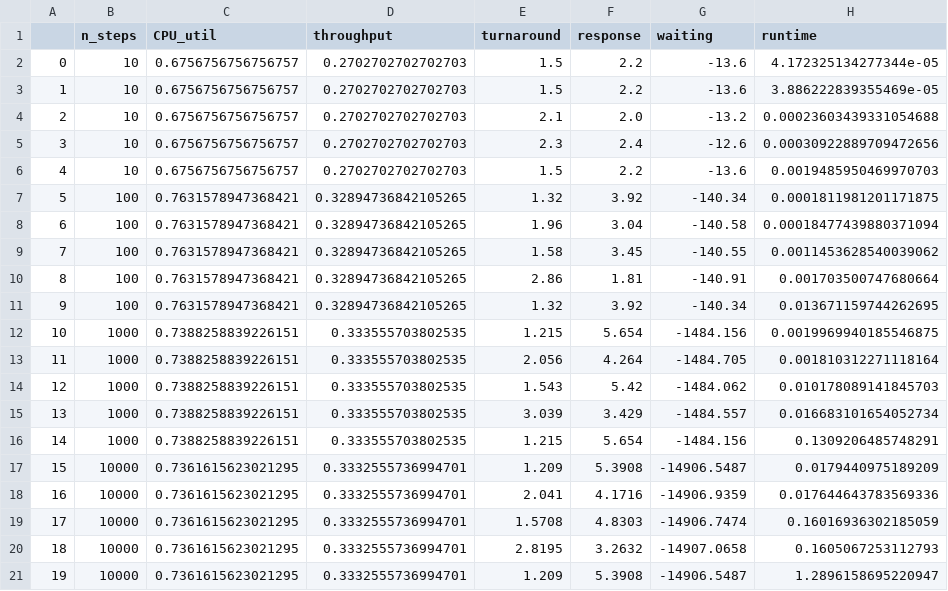
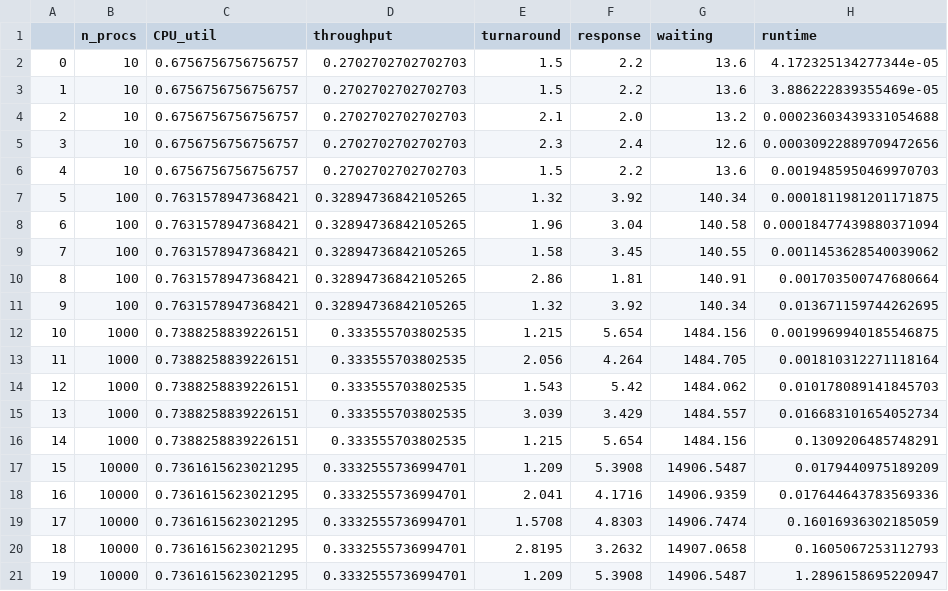
Before and after one commit to AtharvaUdel/PPO_CPU-Scheduling, a CSV file: results/test1_results.csv, drawn as a sheet; only a part is shown; the diff names each change by its address in the sheet, - before the commit and + after, or states it on an @@ line.

Commit message:
results figures and minor bug fixes

```diff
--- a/results/test1_results.csv
+++ b/results/test1_results.csv
-B1: n_steps
+B1: n_procs
-G2:G3 (waiting): -13.6
+G2:G3 (waiting): 13.6
-G4 (waiting): -13.2
+G4 (waiting): 13.2
-G5 (waiting): -12.6
+G5 (waiting): 12.6
-G6 (waiting): -13.6
+G6 (waiting): 13.6
-G7 (waiting): -140.34
+G7 (waiting): 140.34
-G8 (waiting): -140.58
+G8 (waiting): 140.58
-G9 (waiting): -140.55
+G9 (waiting): 140.55
-G10 (waiting): -140.91
+G10 (waiting): 140.91
-G11 (waiting): -140.34
+G11 (waiting): 140.34
-G12 (waiting): -1484.156
+G12 (waiting): 1484.156
-G13 (waiting): -1484.705
+G13 (waiting): 1484.705
-G14 (waiting): -1484.062
+G14 (waiting): 1484.062
-G15 (waiting): -1484.557
+G15 (waiting): 1484.557
-G16 (waiting): -1484.156
+G16 (waiting): 1484.156
-G17 (waiting): -14906.5487
+G17 (waiting): 14906.5487
-G18 (waiting): -14906.9359
+G18 (waiting): 14906.9359
-G19 (waiting): -14906.7474
+G19 (waiting): 14906.7474
-G20 (waiting): -14907.0658
+G20 (waiting): 14907.0658
-G21 (waiting): -14906.5487
+G21 (waiting): 14906.5487
```
Also changed, not shown: results/test2_results.csv, results/test3_results.csv, 25 other files.
